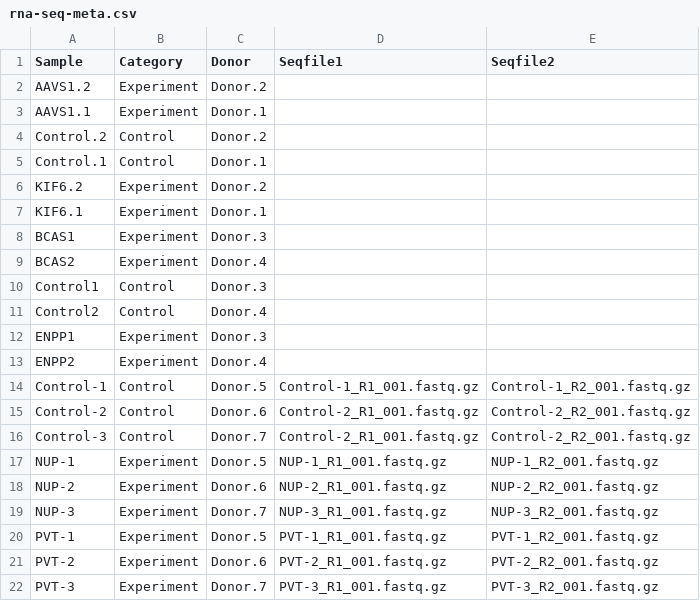
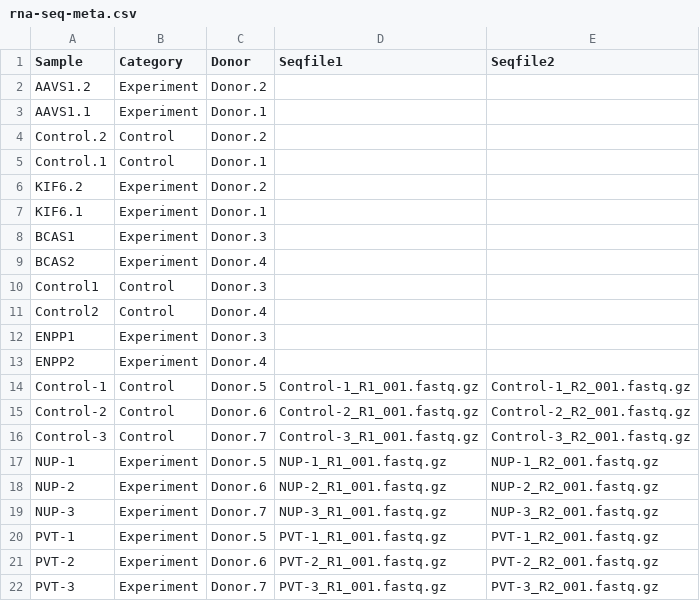
Before and after one commit to MacCampbell/epv-safe-harbor, a CSV file: meta/rna-seq-meta.csv, drawn as a sheet.

Commit message:
Corrected meta

```diff
--- a/meta/rna-seq-meta.csv
+++ b/meta/rna-seq-meta.csv
@@ -15,3 +15,3 @@ Control-1	Control	Donor.5	Control-1_R1_001.fastq.gz	Control-1_R2_001.fastq.gz
 Control-2	Control	Donor.6	Control-2_R1_001.fastq.gz	Control-2_R2_001.fastq.gz
-Control-3	Control	Donor.7	Control-2_R1_001.fastq.gz	Control-2_R2_001.fastq.gz
+Control-3	Control	Donor.7	Control-3_R1_001.fastq.gz	Control-3_R2_001.fastq.gz
 NUP-1	Experiment	Donor.5	NUP-1_R1_001.fastq.gz	NUP-1_R2_001.fastq.gz
```
Also changed, not shown: 2 other files.
